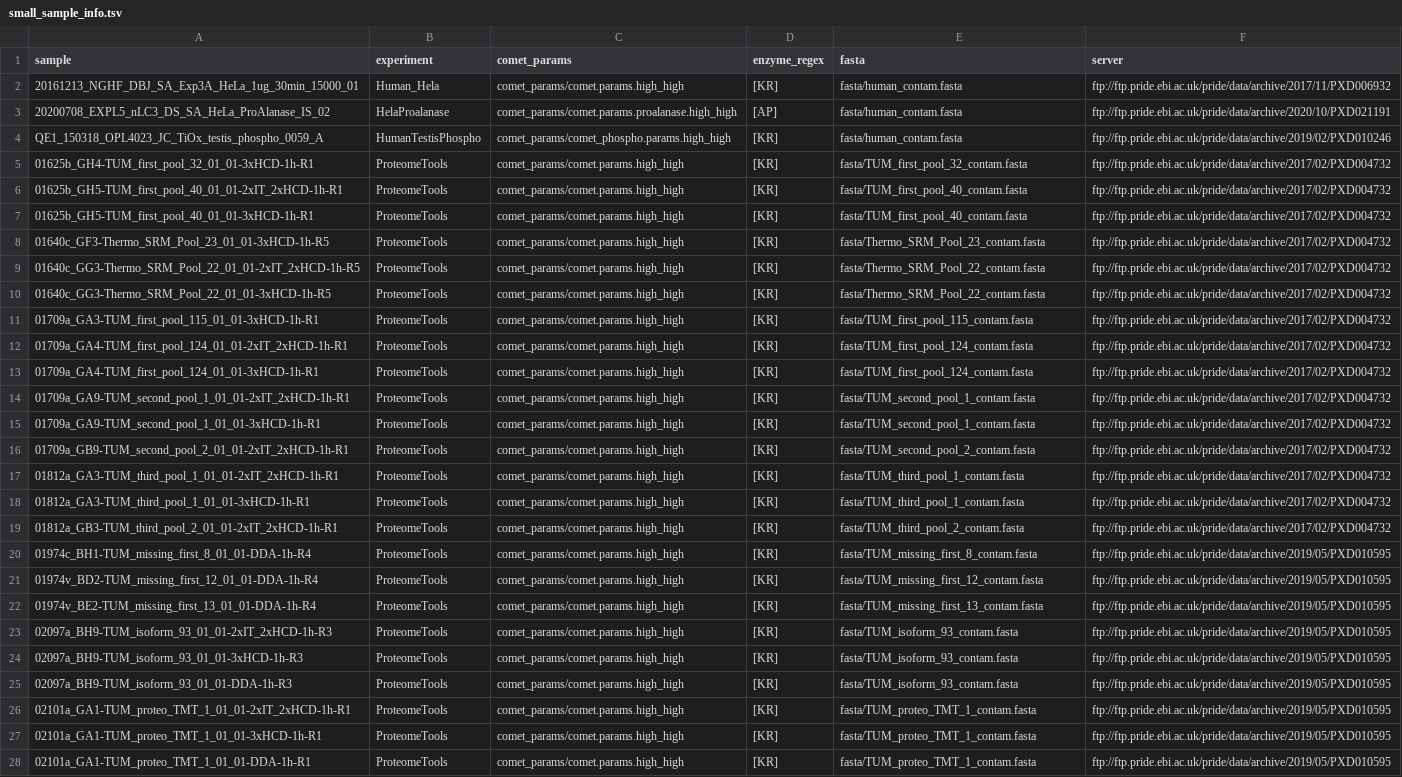
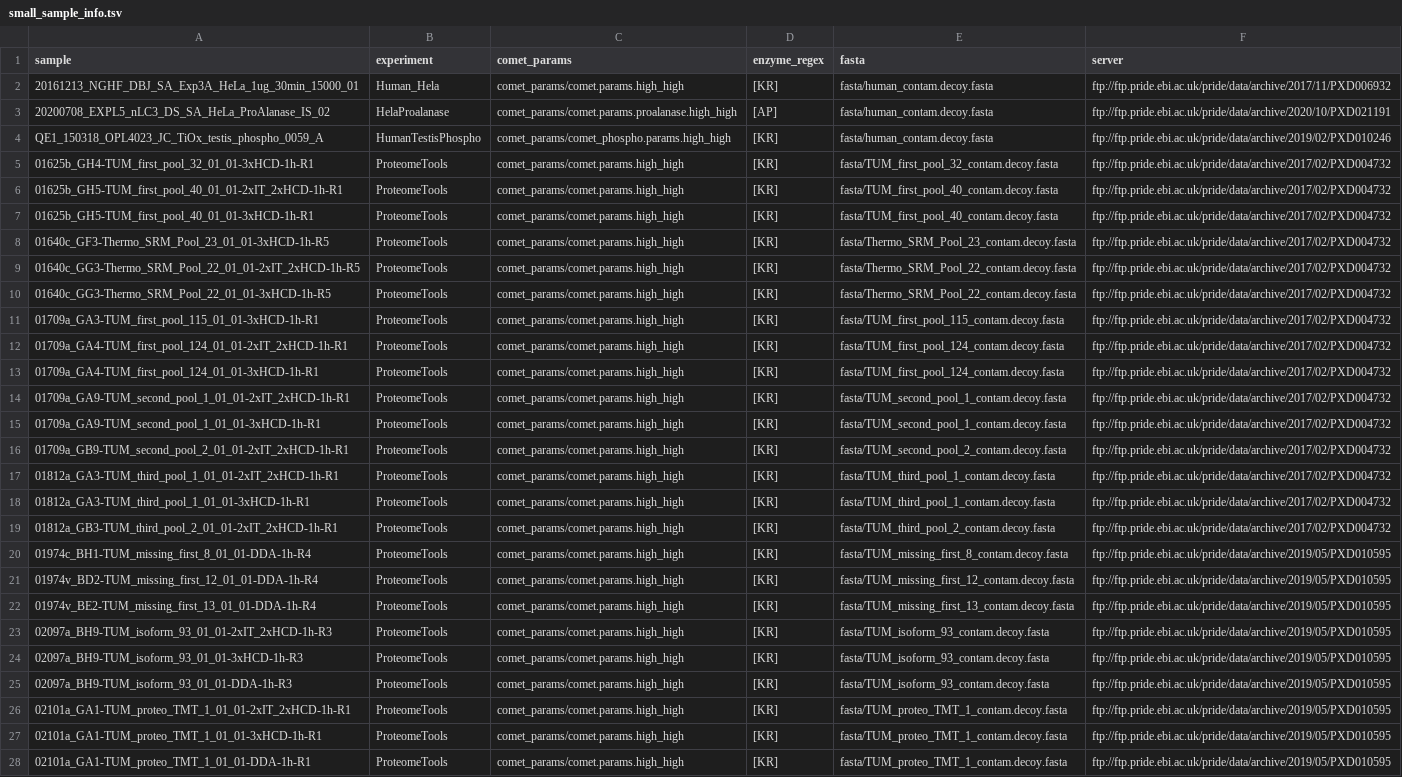
Before and after one commit to jspaezp/elfragmentador-data, a TSV file: small_sample_info.tsv, drawn as a sheet; only a part is shown; the diff covers the shown part only; the diff names each change by its address in the sheet, - before the commit and + after, or states it on an @@ line.

```diff
--- a/small_sample_info.tsv
+++ b/small_sample_info.tsv
-E2:E4 (fasta): fasta/human_contam.fasta
+E2:E4 (fasta): fasta/human_contam.decoy.fasta
-E5 (fasta): fasta/TUM_first_pool_32_contam.fasta
+E5 (fasta): fasta/TUM_first_pool_32_contam.decoy.fasta
-E6:E7 (fasta): fasta/TUM_first_pool_40_contam.fasta
+E6:E7 (fasta): fasta/TUM_first_pool_40_contam.decoy.fasta
-E8 (fasta): fasta/Thermo_SRM_Pool_23_contam.fasta
+E8 (fasta): fasta/Thermo_SRM_Pool_23_contam.decoy.fasta
-E9:E10 (fasta): fasta/Thermo_SRM_Pool_22_contam.fasta
+E9:E10 (fasta): fasta/Thermo_SRM_Pool_22_contam.decoy.fasta
-E11 (fasta): fasta/TUM_first_pool_115_contam.fasta
+E11 (fasta): fasta/TUM_first_pool_115_contam.decoy.fasta
-E12:E13 (fasta): fasta/TUM_first_pool_124_contam.fasta
+E12:E13 (fasta): fasta/TUM_first_pool_124_contam.decoy.fasta
-E14:E15 (fasta): fasta/TUM_second_pool_1_contam.fasta
+E14:E15 (fasta): fasta/TUM_second_pool_1_contam.decoy.fasta
-E16 (fasta): fasta/TUM_second_pool_2_contam.fasta
+E16 (fasta): fasta/TUM_second_pool_2_contam.decoy.fasta
-E17:E18 (fasta): fasta/TUM_third_pool_1_contam.fasta
+E17:E18 (fasta): fasta/TUM_third_pool_1_contam.decoy.fasta
-E19 (fasta): fasta/TUM_third_pool_2_contam.fasta
+E19 (fasta): fasta/TUM_third_pool_2_contam.decoy.fasta
-E20 (fasta): fasta/TUM_missing_first_8_contam.fasta
+E20 (fasta): fasta/TUM_missing_first_8_contam.decoy.fasta
-E21 (fasta): fasta/TUM_missing_first_12_contam.fasta
+E21 (fasta): fasta/TUM_missing_first_12_contam.decoy.fasta
-E22 (fasta): fasta/TUM_missing_first_13_contam.fasta
+E22 (fasta): fasta/TUM_missing_first_13_contam.decoy.fasta
-E23:E25 (fasta): fasta/TUM_isoform_93_contam.fasta
+E23:E25 (fasta): fasta/TUM_isoform_93_contam.decoy.fasta
-E26:E28 (fasta): fasta/TUM_proteo_TMT_1_contam.fasta
+E26:E28 (fasta): fasta/TUM_proteo_TMT_1_contam.decoy.fasta
```
Also changed, not shown: 10 edited cells elsewhere in this file, 4 other files.
